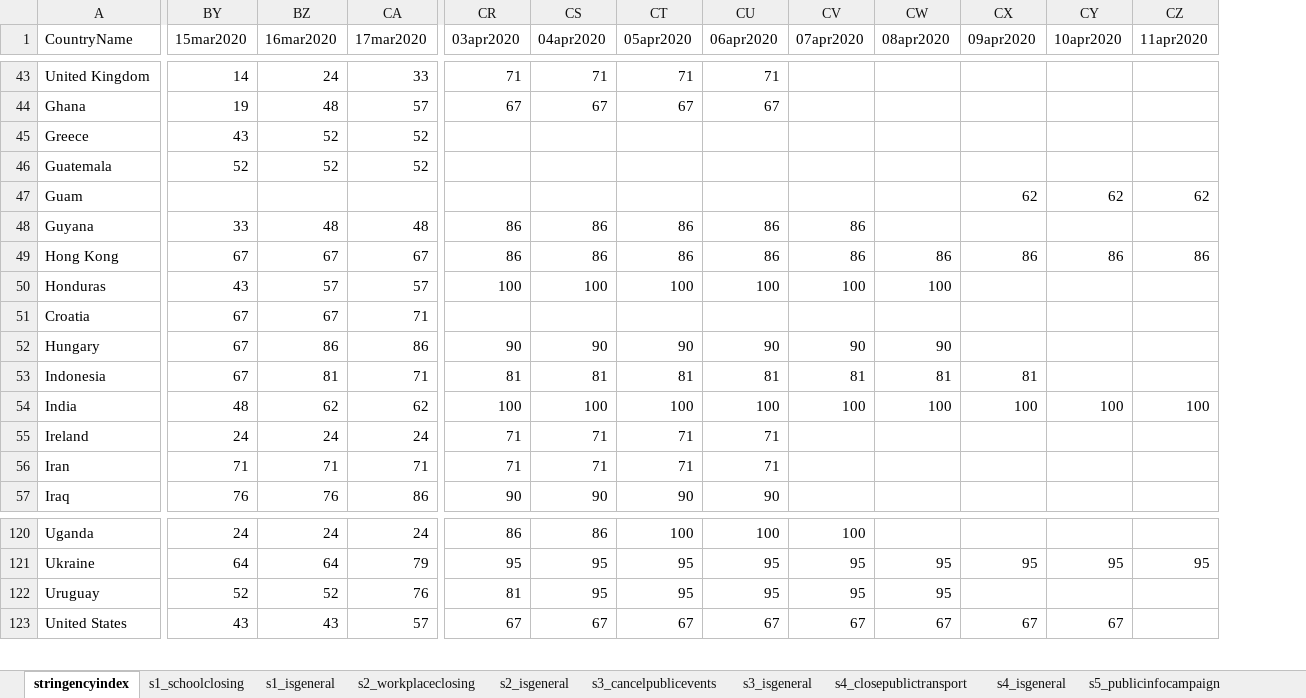
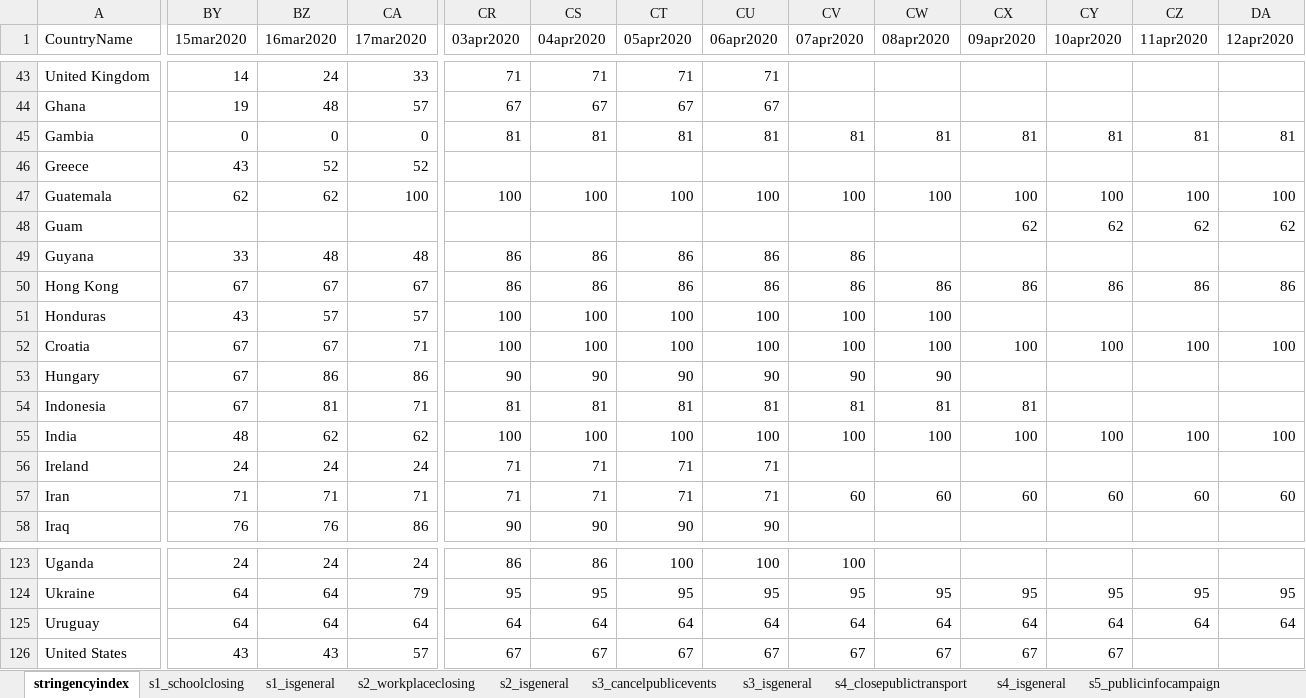
Before and after one commit to OxCGRT/covid-policy-tracker, an Excel workbook: data/timeseries/OxCGRT_timeseries_all.xlsx, sheet stringencyindex, drawn as a sheet; only a part is shown, gaps mark what is left out; values as stored, in another font and other column widths than the file's, no borders; removed rows and columns are numbered as before the commit, all else as after; rows hold the shown columns only; the diff covers the shown part only; the diff names each change by its address in the sheet, - before the commit and + after, or states it on an @@ line.

```diff
--- a/data/timeseries/OxCGRT_timeseries_all.xlsx (sheet stringencyindex)
+++ b/data/timeseries/OxCGRT_timeseries_all.xlsx (sheet stringencyindex)
+column DA (12apr2020), rows 47-57: 100 | 62 |  | 86 |  | 100 |  |  | 100 |  | 60; row 124: 95
+row 45: Gambia | 0 | 0 | 0 | 81 | 81 | 81 | 81 | 81 | 81 | 81 | 81 | 81 | 81
-BY47 (15mar2020): 52
+BY47 (15mar2020): 62
-BZ47 (16mar2020): 52
+BZ47 (16mar2020): 62
-CA47 (17mar2020): 52
+CA47 (17mar2020): 100
-CR47 (03apr2020): (empty)
+CR47 (03apr2020): 100
-CS47 (04apr2020): (empty)
+CS47 (04apr2020): 100
-CT47 (05apr2020): (empty)
+CT47 (05apr2020): 100
-CU47 (06apr2020): (empty)
+CU47 (06apr2020): 100
-CV47 (07apr2020): (empty)
+CV47 (07apr2020): 100
-CW47 (08apr2020): (empty)
+CW47 (08apr2020): 100
-CX47 (09apr2020): (empty)
+CX47 (09apr2020): 100
-CY47 (10apr2020): (empty)
+CY47 (10apr2020): 100
-CZ47 (11apr2020): (empty)
+CZ47 (11apr2020): 100
-CR52 (03apr2020): (empty)
+CR52 (03apr2020): 100
-CS52 (04apr2020): (empty)
+CS52 (04apr2020): 100
-CT52 (05apr2020): (empty)
+CT52 (05apr2020): 100
-CU52 (06apr2020): (empty)
+CU52 (06apr2020): 100
-CV52 (07apr2020): (empty)
+CV52 (07apr2020): 100
-CW52 (08apr2020): (empty)
+CW52 (08apr2020): 100
-CX52 (09apr2020): (empty)
+CX52 (09apr2020): 100
-CY52 (10apr2020): (empty)
+CY52 (10apr2020): 100
-CZ52 (11apr2020): (empty)
+CZ52 (11apr2020): 100
-CV57 (07apr2020): (empty)
+CV57 (07apr2020): 60
-CW57 (08apr2020): (empty)
+CW57 (08apr2020): 60
-CX57 (09apr2020): (empty)
+CX57 (09apr2020): 60
-CY57 (10apr2020): (empty)
+CY57 (10apr2020): 60
-CZ57 (11apr2020): (empty)
+CZ57 (11apr2020): 60
-row 122: Uruguay | 52 | 52 | 76 | 81 | 95 | 95 | 95 | 95 | 95
+row 125: Uruguay | 64 | 64 | 64 | 64 | 64 | 64 | 64 | 64 | 64 | 64 | 64 | 64 | 64
```
Also changed, not shown: 2 added rows and 377 edited cells elsewhere in this sheet, sheet s7_internationaltravel, sheet s2_workplaceclosing, sheet s1_schoolclosing, sheet s12_testingframework, sheet s5_publicinfocampaign, sheet s6_domestictravel, 11 more sheets, 21 other files.
